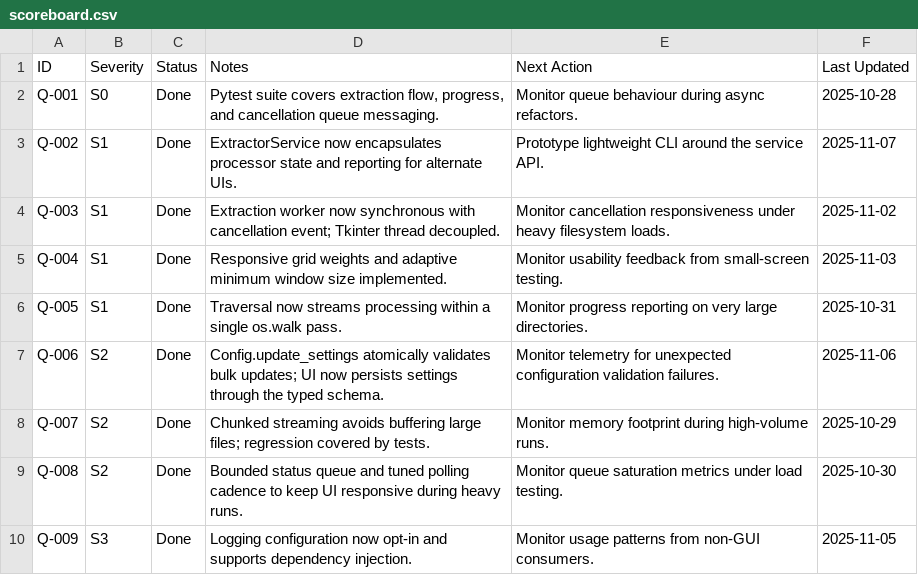
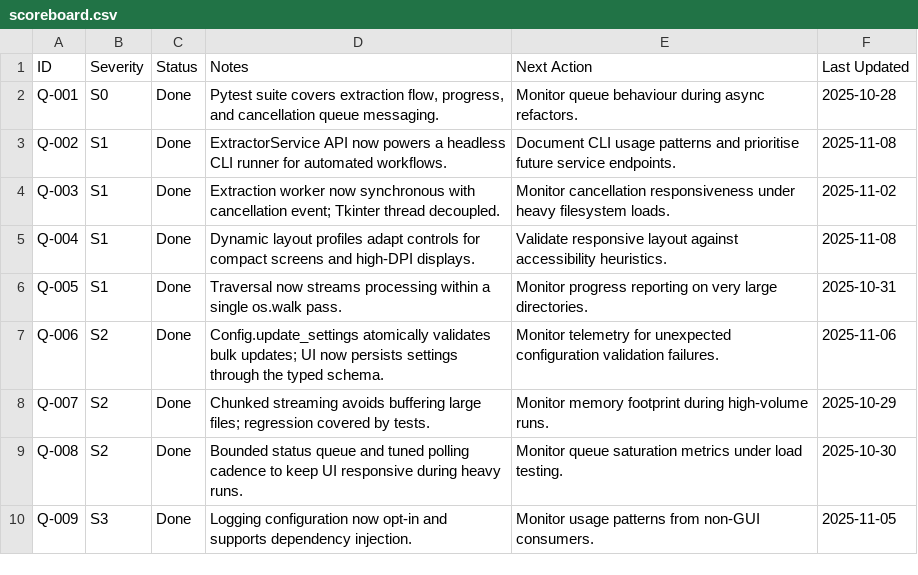
Before and after one commit to cortega26/File-Extractor-Pro, a CSV file: audit/scoreboard.csv, drawn as a sheet.

Commit message:
feat(app): add cli runner and responsive layout

```diff
--- a/audit/scoreboard.csv
+++ b/audit/scoreboard.csv
@@ -2,5 +2,5 @@ ID,Severity,Status,Notes,Next Action,Last Updated
 Q-001,S0,Done,"Pytest suite covers extraction flow, progress, and cancellation queue messaging.",Monitor queue behaviour during async refactors.,2025-10-28
-Q-002,S1,Done,ExtractorService now encapsulates processor state and reporting for alternate UIs.,Prototype lightweight CLI around the service API.,2025-11-07
+Q-002,S1,Done,"ExtractorService API now powers a headless CLI runner for automated workflows.",Document CLI usage patterns and prioritise future service endpoints.,2025-11-08
 Q-003,S1,Done,"Extraction worker now synchronous with cancellation event; Tkinter thread decoupled.",Monitor cancellation responsiveness under heavy filesystem loads.,2025-11-02
-Q-004,S1,Done,Responsive grid weights and adaptive minimum window size implemented.,Monitor usability feedback from small-screen testing.,2025-11-03
+Q-004,S1,Done,"Dynamic layout profiles adapt controls for compact screens and high-DPI displays.",Validate responsive layout against accessibility heuristics.,2025-11-08
 Q-005,S1,Done,Traversal now streams processing within a single os.walk pass.,Monitor progress reporting on very large directories.,2025-10-31
```
Also changed, not shown: 8 other files.
